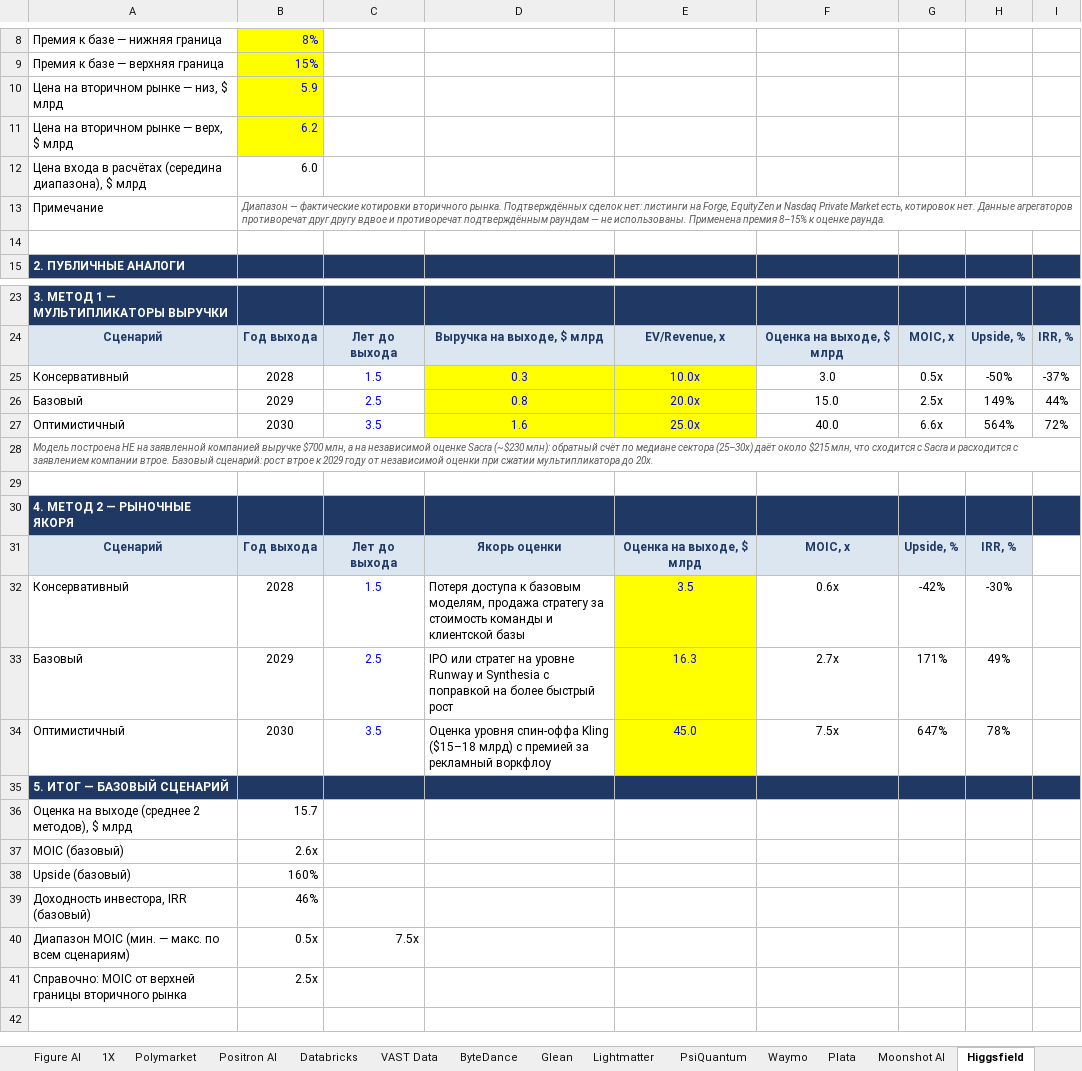
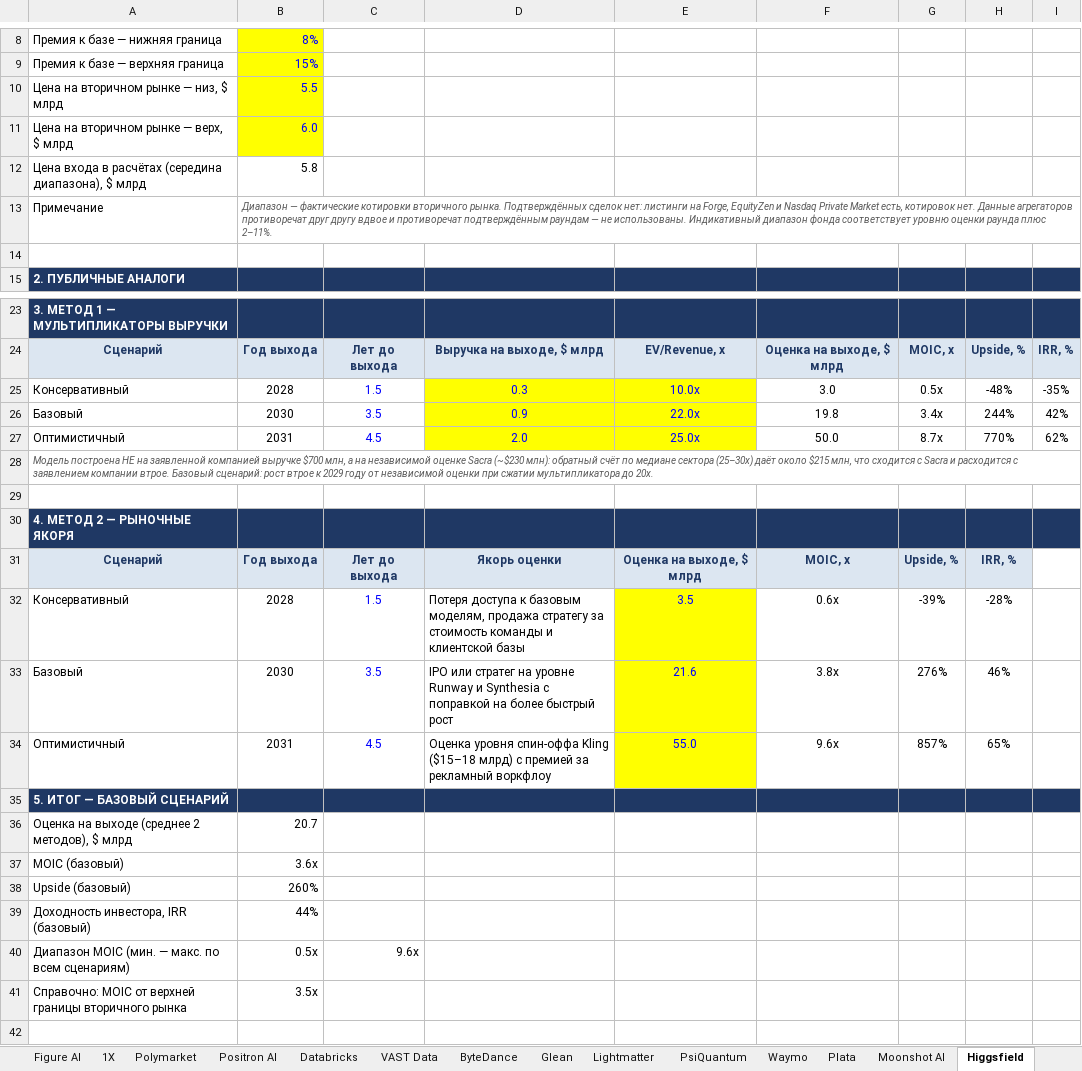
Before and after one commit to Tashamet/my-first-blog, an Excel workbook: investment-pipeline/Veligera_Pipeline_Upside_Model.xlsx, sheet Higgsfield, drawn as a sheet; only a part is shown, gaps mark what is left out; values as stored, in another font and other column widths than the file's, no borders; removed rows and columns are numbered as before the commit, all else as after; the diff names each change by its address in the sheet, - before the commit and + after, or states it on an @@ line.

```diff
--- a/investment-pipeline/Veligera_Pipeline_Upside_Model.xlsx (sheet Higgsfield)
+++ b/investment-pipeline/Veligera_Pipeline_Upside_Model.xlsx (sheet Higgsfield)
-B10: 5.9
+B10: 5.5
-B11: 6.2
+B11: 6.0
-B12: 6.0
+B12: 5.8
-B13: …не использованы. Применена премия 8–15% к оценке раунда.
+B13: …не использованы. Индикативный диапазон фонда соответствует уровню оценки раунда плюс 2–11%.
-H25: -50%
+H25: -48%
-I25: -37%
+I25: -35%
-row 26: Базовый | 2029 | 2.5 | 0.8 | 20.0x | 15.0 | 2.5x | 149% | 44%
-row 27: Оптимистичный | 2030 | 3.5 | 1.6 | 25.0x | 40.0 | 6.6x | 564% | 72%
+row 26: Базовый | 2030 | 3.5 | 0.9 | 22.0x | 19.8 | 3.4x | 244% | 42%
+row 27: Оптимистичный | 2031 | 4.5 | 2.0 | 25.0x | 50.0 | 8.7x | 770% | 62%
-G32: -42%
+G32: -39%
-H32: -30%
+H32: -28%
-row 33: Базовый | 2029 | 2.5 | IPO или стратег на уровне Runway и Synthesia с поправкой на более быстрый рост | 16.3 | 2.7x | 171% | 49%
-row 34: Оптимистичный | 2030 | 3.5 | Оценка уровня спин-оффа Kling ($15–18 млрд) с премией за рекламный воркфлоу | 45.0 | 7.5x | 647% | 78%
+row 33: Базовый | 2030 | 3.5 | IPO или стратег на уровне Runway и Synthesia с поправкой на более быстрый рост | 21.6 | 3.8x | 276% | 46%
+row 34: Оптимистичный | 2031 | 4.5 | Оценка уровня спин-оффа Kling ($15–18 млрд) с премией за рекламный воркфлоу | 55.0 | 9.6x | 857% | 65%
-B36: 15.7
+B36: 20.7
-B37: 2.6x
+B37: 3.6x
-B38: 160%
+B38: 260%
-B39: 46%
+B39: 44%
-C40: 7.5x
+C40: 9.6x
-B41: 2.5x
+B41: 3.5x
```
Also changed, not shown: sheet Waymo, sheet Plata, sheet Lambda, sheet Moonshot AI, sheet Сводка, 4 other files.
